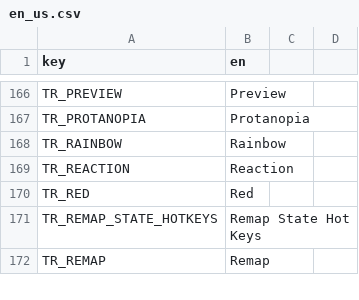
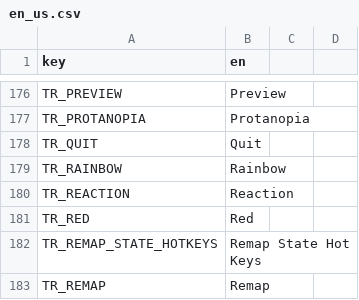
Before and after one commit to grillo-delmal/PNGTuber-Remix, a CSV file: Localization/en/us/en_us.csv, drawn as a sheet; only a part is shown, gaps mark what is left out; the diff covers the shown part only; the diff names each change by its address in the sheet, - before the commit and + after, or states it on an @@ line.

```diff
--- a/Localization/en/us/en_us.csv
+++ b/Localization/en/us/en_us.csv
+row 178: TR_QUIT | Quit
```
Also changed, not shown: 18 added rows elsewhere in this file, 7 other files.
